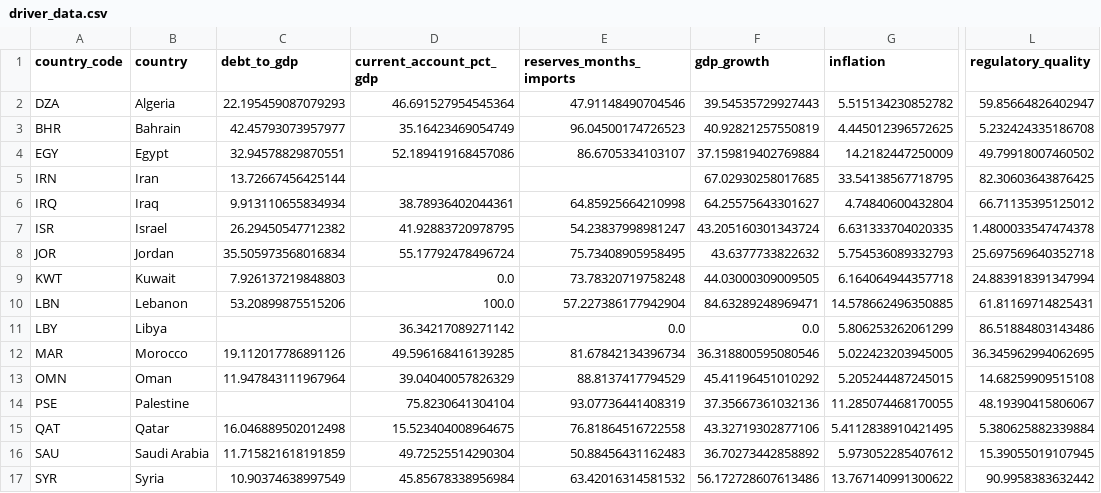
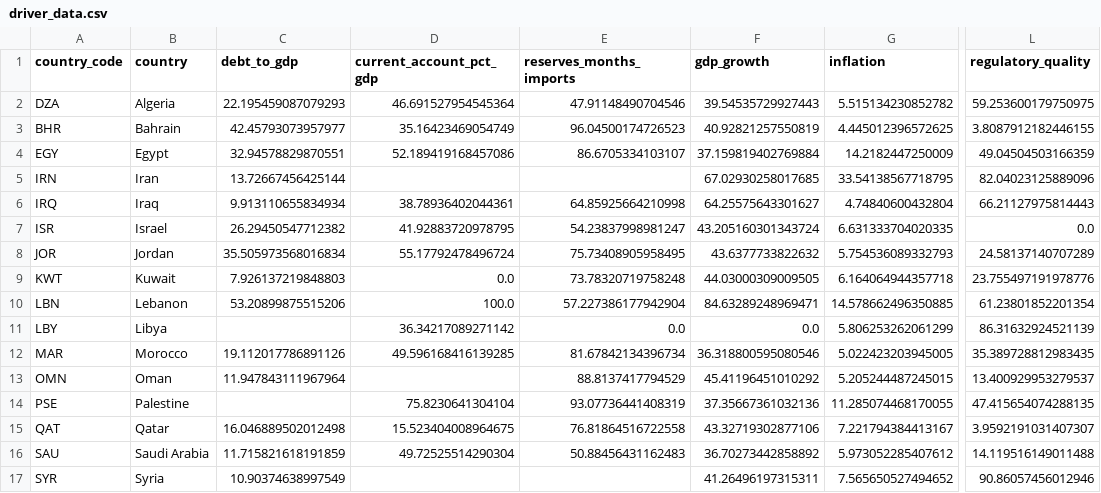
Before and after one commit to rafaywaqar2004-lang/overeign-risk-index, a CSV file: driver_data.csv, drawn as a sheet; only a part is shown, gaps mark what is left out; the diff covers the shown part only; the diff names each change by its address in the sheet, - before the commit and + after, or states it on an @@ line.

```diff
--- a/driver_data.csv
+++ b/driver_data.csv
-L2 (regulatory_quality): 59.85664826402947
+L2 (regulatory_quality): 59.253600179750975
-L3 (regulatory_quality): 5.232424335186708
+L3 (regulatory_quality): 3.8087912182446155
-L4 (regulatory_quality): 49.79918007460502
+L4 (regulatory_quality): 49.04504503166359
-L5 (regulatory_quality): 82.30603643876425
+L5 (regulatory_quality): 82.04023125889096
-L6 (regulatory_quality): 66.71135395125012
+L6 (regulatory_quality): 66.21127975814443
-L7 (regulatory_quality): 1.4800033547474378
+L7 (regulatory_quality): 0.0
-L8 (regulatory_quality): 25.697569640352718
+L8 (regulatory_quality): 24.58137140707289
-L9 (regulatory_quality): 24.883918391347994
+L9 (regulatory_quality): 23.755497191978776
-L10 (regulatory_quality): 61.81169714825431
+L10 (regulatory_quality): 61.23801852201354
-L11 (regulatory_quality): 86.51884803143486
+L11 (regulatory_quality): 86.31632924521139
-L12 (regulatory_quality): 36.345962994062695
+L12 (regulatory_quality): 35.389728812983435
-D13 (current_account_pct_gdp): 39.04040057826329
+D13 (current_account_pct_gdp): (empty)
-L13 (regulatory_quality): 14.68259909515108
+L13 (regulatory_quality): 13.400929953279537
-L14 (regulatory_quality): 48.19390415806067
+L14 (regulatory_quality): 47.415654074288135
-G15 (inflation): 5.4112838910421495
+G15 (inflation): 7.221794384413167
-L15 (regulatory_quality): 5.380625882339884
+L15 (regulatory_quality): 3.9592191031407307
-L16 (regulatory_quality): 15.39055019107945
+L16 (regulatory_quality): 14.119516149011488
-D17 (current_account_pct_gdp): 45.85678338956984
+D17 (current_account_pct_gdp): (empty)
-E17 (reserves_months_imports): 63.42016314581532
+E17 (reserves_months_imports): (empty)
-F17 (gdp_growth): 56.172728607613486
+F17 (gdp_growth): 41.26496197315311
-G17 (inflation): 13.767140991300622
+G17 (inflation): 7.565650527494652
-L17 (regulatory_quality): 90.9958383632442
+L17 (regulatory_quality): 90.86057456012946
```
Also changed, not shown: 45 edited cells elsewhere in this file, live_sovereign_risk_data.csv, raw_data.csv, 5 other files.
